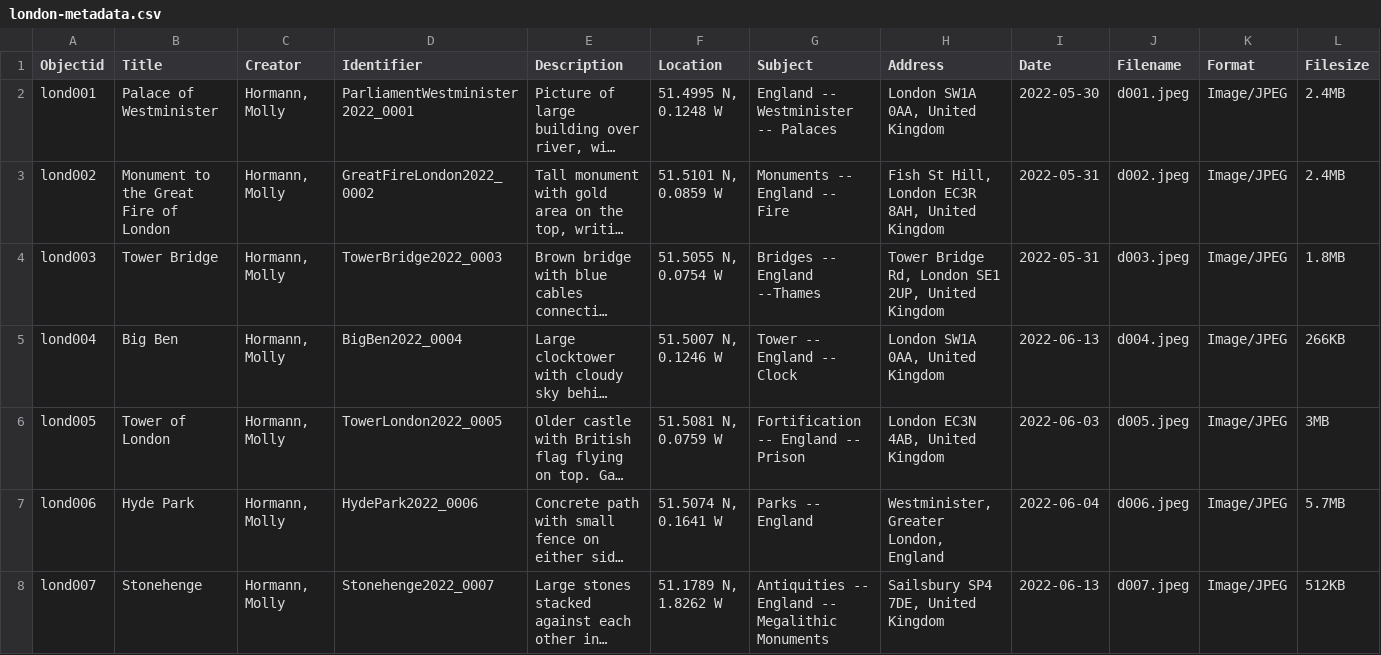
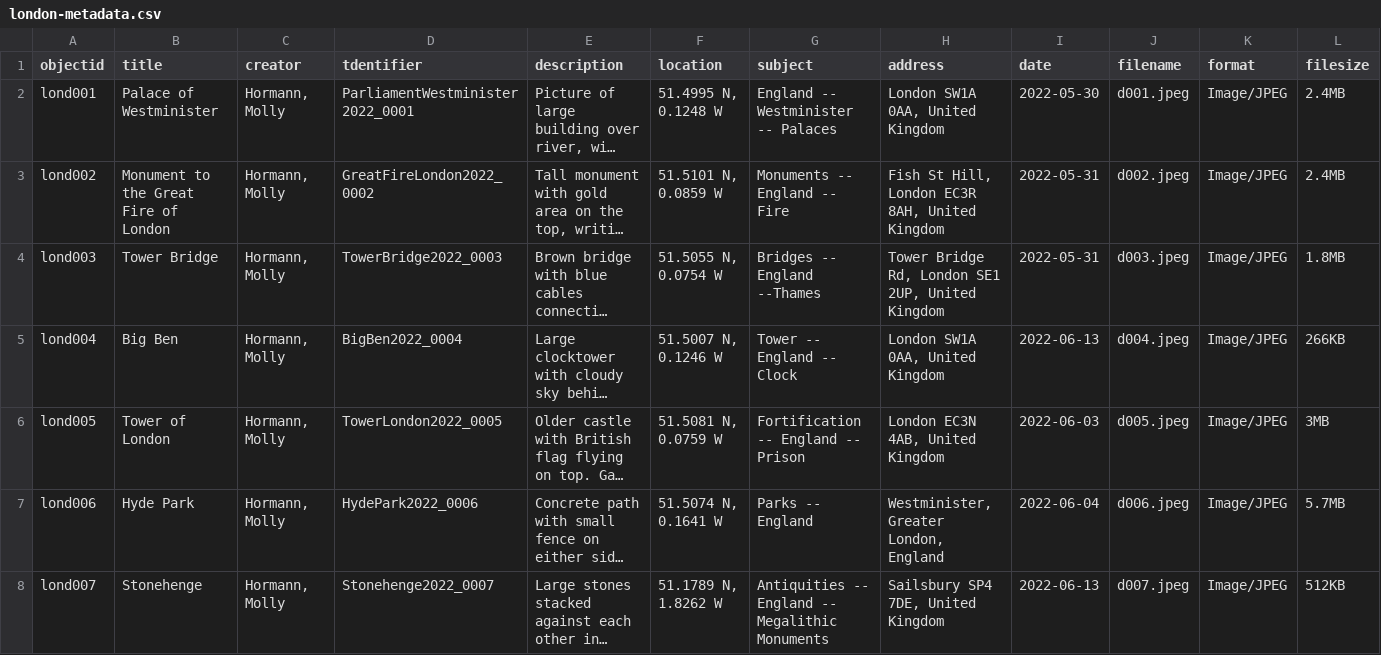
Before and after one commit to mollyhormann/London-metadata, a CSV file: _data/london-metadata.csv, drawn as a sheet; only a part is shown; long unchanged cells end in …; the diff covers the shown part only; the diff names each change by its address in the sheet, - before the commit and + after, or states it on an @@ line.

Commit message:
Update london-metadata.csv

```diff
--- a/_data/london-metadata.csv
+++ b/_data/london-metadata.csv
-A1: Objectid
+A1: objectid
-B1: Title
+B1: title
-C1: Creator
+C1: creator
-D1: Identifier
+D1: tdentifier
-E1: Description
+E1: description
-F1: Location
+F1: location
-G1: Subject
+G1: subject
-H1: Address
+H1: address
-I1: Date
+I1: date
-J1: Filename
+J1: filename
-K1: Format
+K1: format
-L1: Filesize
+L1: filesize
```
Also changed, not shown: 1 edited cell elsewhere in this file.
